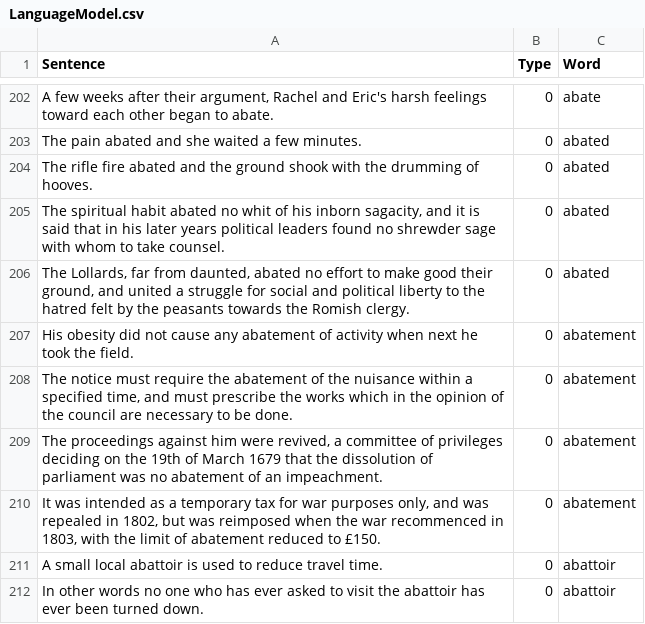
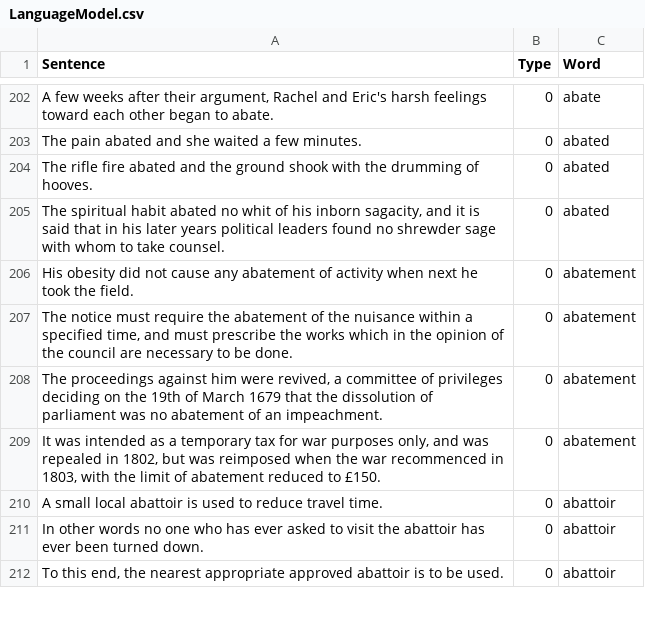
Before and after one commit to minoli-a/research, a CSV file: TrainingModel/LanguageModel.csv, drawn as a sheet; only a part is shown, gaps mark what is left out; the shorter side is filled out with more unchanged rows.

Commit message:
remove

```diff
--- a/TrainingModel/LanguageModel.csv
+++ b/TrainingModel/LanguageModel.csv
@@ -205,3 +205,2 @@ Sentence,Type,Word
 "The spiritual habit abated no whit of his inborn sagacity, and it is said that in his later years political leaders found no shrewder sage with whom to take counsel.", 0, "abated"
-"The Lollards, far from daunted, abated no effort to make good their ground, and united a struggle for social and political liberty to the hatred felt by the peasants towards the Romish clergy.", 0, "abated"
 "His obesity did not cause any abatement of activity when next he took the field.", 0, "abatement"
```
